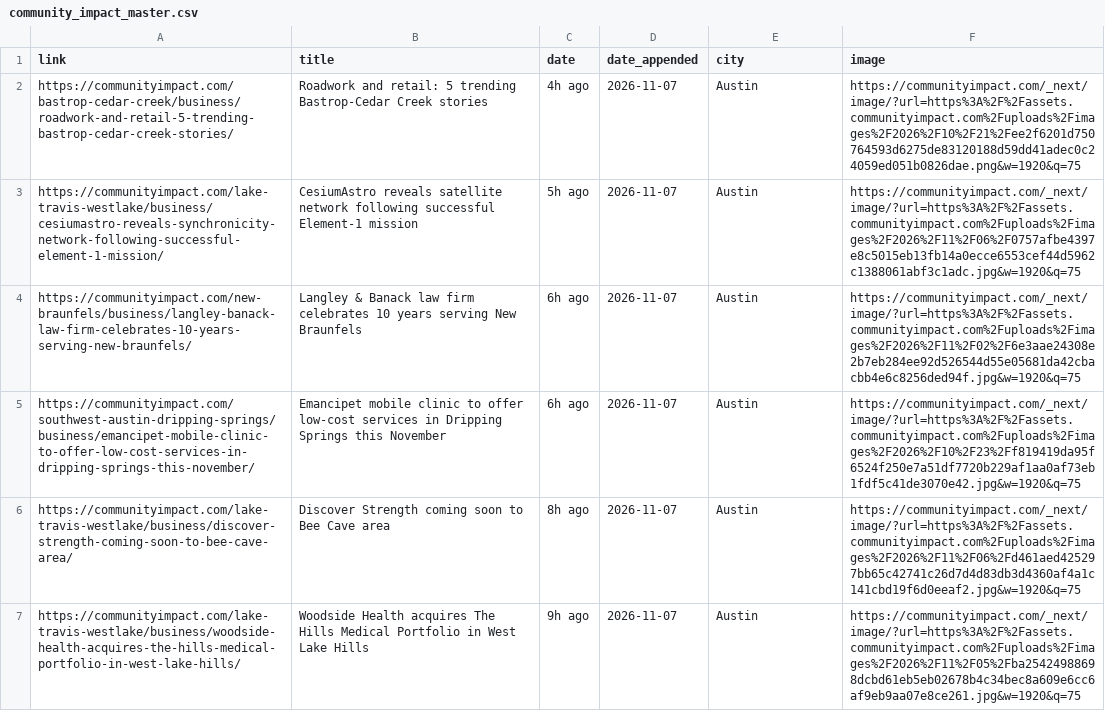
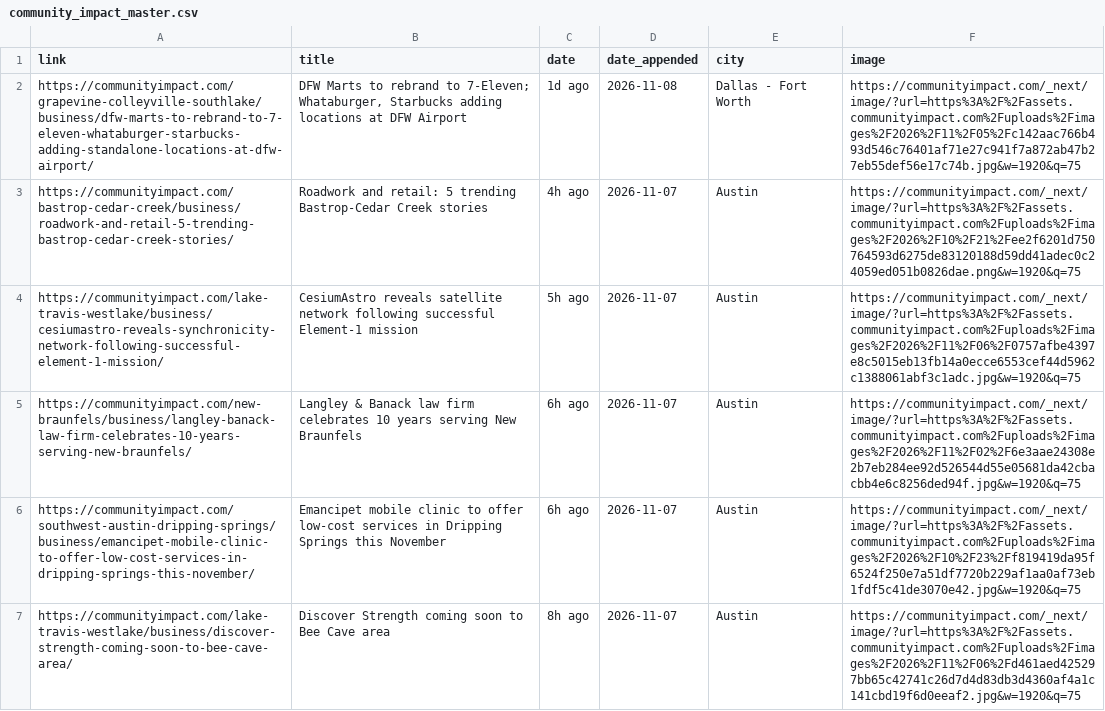
Before and after one commit to suryakantrajput-CP/retail-news-scraper, a CSV file: master_file/community_impact_master.csv, drawn as a sheet; only a part is shown; the shorter side is filled out with more unchanged rows.

```diff
--- a/master_file/community_impact_master.csv
+++ b/master_file/community_impact_master.csv
@@ -1,2 +1,3 @@
 link,title,date,date_appended,city,image
+https://communityimpact.com/grapevine-colleyville-southlake/business/dfw-marts-to-rebrand-to-7-eleven-whataburger-starbucks-adding-standalone-locations-at-dfw-airport/,"DFW Marts to rebrand to 7-Eleven; Whataburger, Starbucks adding locations at DFW Airport",1d ago,2026-11-08,Dallas - Fort Worth,https://communityimpact.com/_next/image/?url=https%3A%2F%2Fassets.communityimpact.com%2Fuploads%2Fimages%2F2026%2F11%2F05%2Fc142aac766b493d546c76401af71e27c941f7a872ab47b27eb55def56e17c74b.jpg&w=1920&q=75
 https://communityimpact.com/bastrop-cedar-creek/business/roadwork-and-retail-5-trending-bastrop-cedar-creek-stories/,Roadwork and retail: 5 trending Bastrop-Cedar Creek stories,4h ago,2026-11-07,Austin,https://communityimpact.com/_next/image/?url=https%3A%2F%2Fassets.communityimpact.com%2Fuploads%2Fimages%2F2026%2F10%2F21%2Fee2f6201d750764593d6275de83120188d59dd41adec0c24059ed051b0826dae.png&w=1920&q=75
```
Also changed, not shown: 1 other file.
